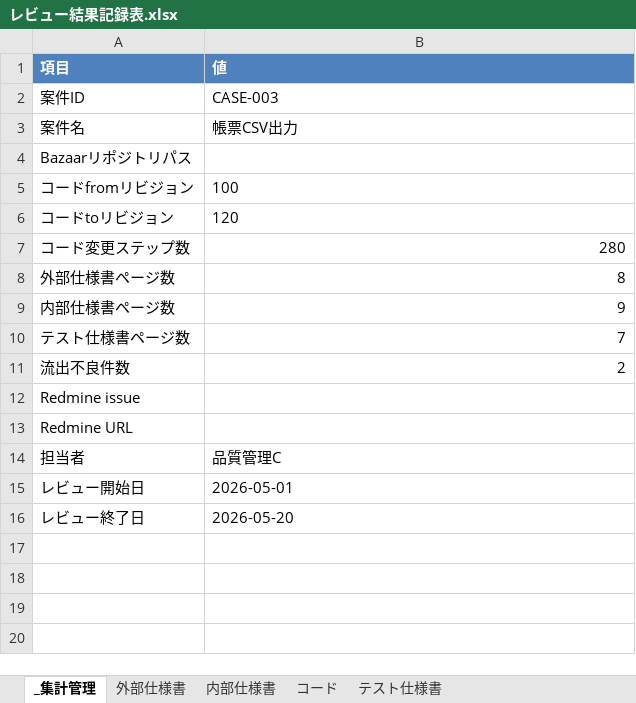
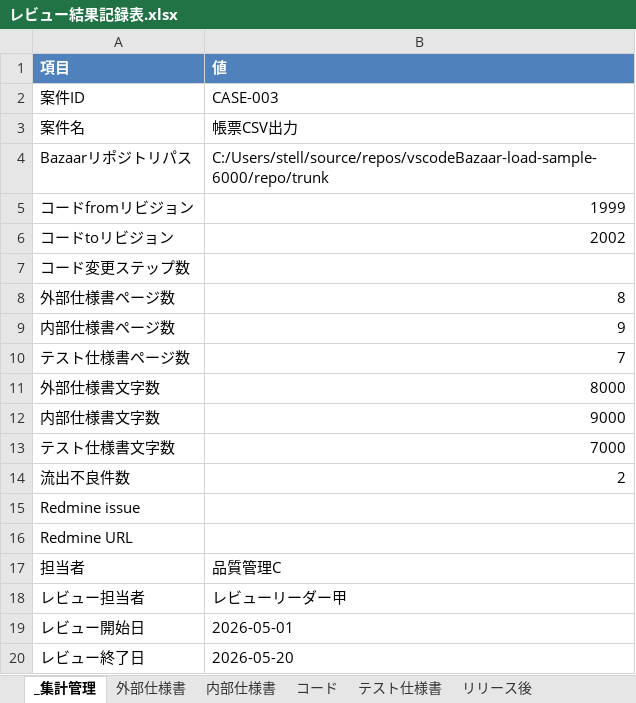
Before and after one commit to katamor1/review, an Excel workbook: samples/review_stats_demo/review_cases/CASE-003/レビュー結果記録表.xlsx, sheet _集計管理, drawn as a sheet; values as stored, in another font and other column widths than the file's, no borders; the diff names each change by its address in the sheet, - before the commit and + after, or states it on an @@ line.

```diff
--- a/samples/review_stats_demo/review_cases/CASE-003/レビュー結果記録表.xlsx (sheet _集計管理)
+++ b/samples/review_stats_demo/review_cases/CASE-003/レビュー結果記録表.xlsx (sheet _集計管理)
+sheet tab: リリース後
-B4 (値): (empty)
+B4 (値): C:/Users/stell/source/repos/vscodeBazaar-load-sample-6000/repo/trunk
-B5 (値): 100
+B5 (値): 1999
-B6 (値): 120
+B6 (値): 2002
-B7 (値): 280
+B7 (値): (empty)
+row 11: 外部仕様書文字数 | 8000
+row 12: 内部仕様書文字数 | 9000
+row 13: テスト仕様書文字数 | 7000
+row 18: レビュー担当者 | レビューリーダー甲
```
Also changed, not shown: sheet 内部仕様書, sheet 外部仕様書, sheet コード, sheet テスト仕様書, formulas that keep their value, samples/review_stats_demo/review_cases/CASE-001/レビュー結果記録表.xlsx, samples/review_stats_demo/review_cases/CASE-002/レビュー結果記録表.xlsx, 54 other files.
